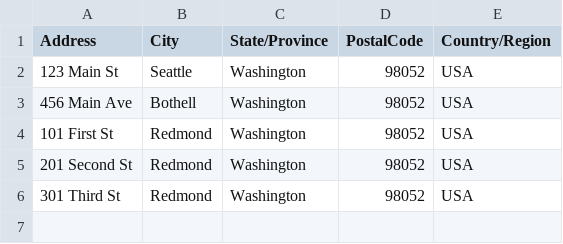
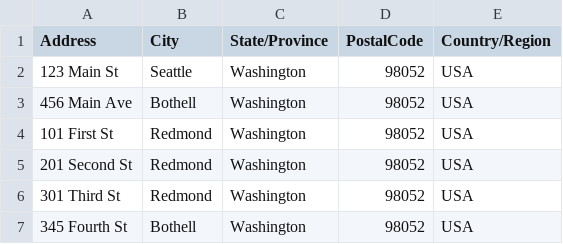
Before and after one commit to shancodes/AddressValidationService, a CSV file: address.csv, drawn as a sheet.

Commit message:
Added a new address

```diff
--- a/address.csv
+++ b/address.csv
@@ -6 +6,2 @@ Address,City,State/Province,PostalCode,Country/Region
 301 Third St,Redmond,Washington,98052,USA
+345 Fourth St, Bothell, Washington,98052,USA
```
